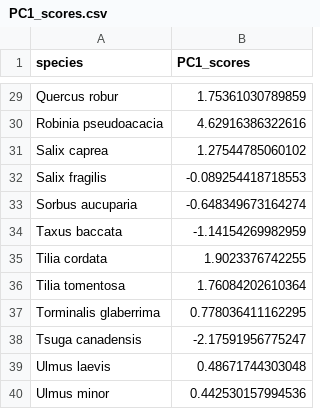
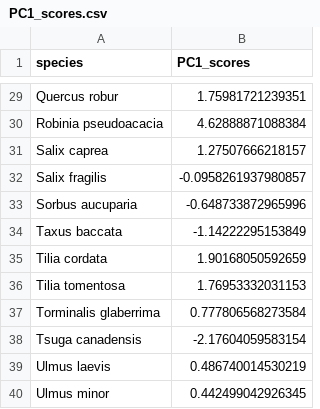
Before and after one commit to MichelethGit/Water_uptake_van_Zyl_et_al_2026, a CSV file: results/data/processed/PC1_scores.csv, drawn as a sheet; only a part is shown, gaps mark what is left out; the diff covers the shown part only.

```diff
--- a/results/data/processed/PC1_scores.csv
+++ b/results/data/processed/PC1_scores.csv
@@ -29,12 +29,12 @@
-"Quercus robur",1.75361030789859
-"Robinia pseudoacacia",4.62916386322616
-"Salix caprea",1.27544785060102
-"Salix fragilis",-0.089254418718553
-"Sorbus aucuparia",-0.648349673164274
-"Taxus baccata",-1.14154269982959
-"Tilia cordata",1.9023376742255
-"Tilia tomentosa",1.76084202610364
-"Torminalis glaberrima",0.778036411162295
-"Tsuga canadensis",-2.17591956775247
-"Ulmus laevis",0.48671744303048
-"Ulmus minor",0.442530157994536
+"Quercus robur",1.75981721239351
+"Robinia pseudoacacia",4.62888871088384
+"Salix caprea",1.27507666218157
+"Salix fragilis",-0.0958261937980857
+"Sorbus aucuparia",-0.648733872965996
+"Taxus baccata",-1.14222295153849
+"Tilia cordata",1.90168050592659
+"Tilia tomentosa",1.76953332031153
+"Torminalis glaberrima",0.777806568273584
+"Tsuga canadensis",-2.17604059583154
+"Ulmus laevis",0.486740014530219
+"Ulmus minor",0.442499042926345
```
Also changed, not shown: 27 edited cells elsewhere in this file, 2 other files.
